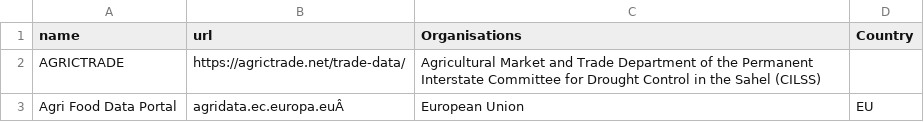
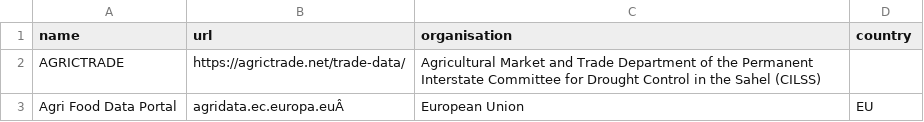
Before and after one commit to unepwcmc/tradetool-navigator, a CSV file: lib/data/seeds/tools-nav-limited.csv, drawn as a sheet; only a part is shown.

```diff
--- a/lib/data/seeds/tools-nav-limited.csv
+++ b/lib/data/seeds/tools-nav-limited.csv
@@ -1,2 +1,2 @@
-name,url,Organisations,Country
+name,url,organisation,country
 AGRICTRADE,https://agrictrade.net/trade-data/,Agricultural Market and Trade Department of the Permanent Interstate Committee for Drought Control in the Sahel (CILSS),
```
Also changed, not shown: lib/data/seeds/tools-navigator.csv, 7 other files.
